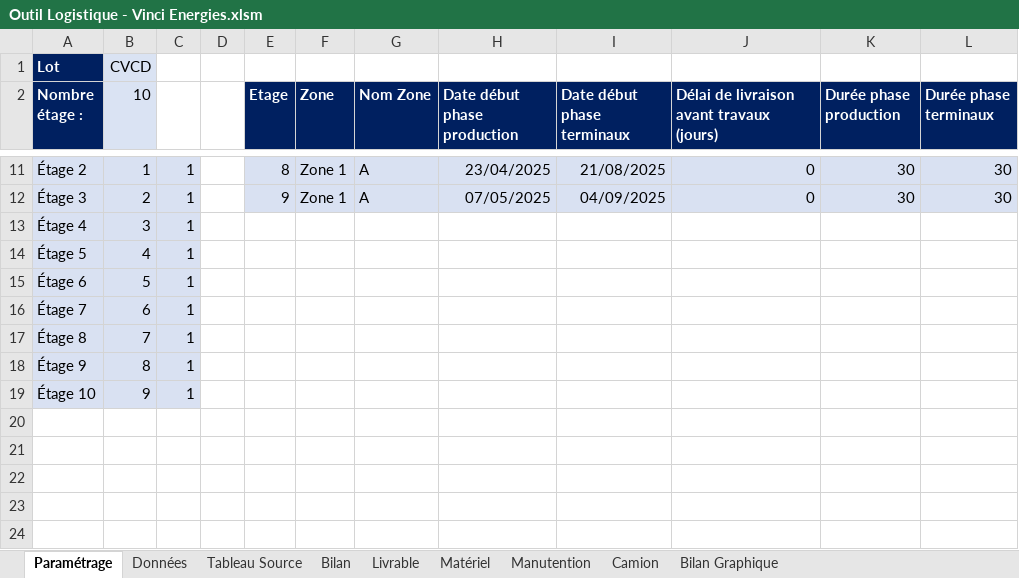
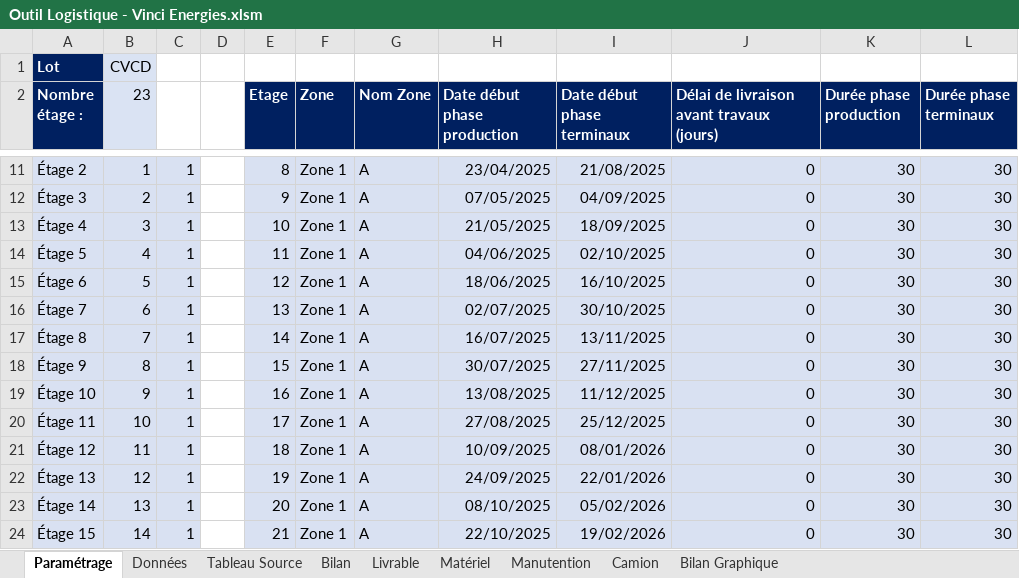
Before and after one commit to Nadazenn/v4, an Excel workbook: sortie/Outil Logistique - Vinci Energies.xlsm, sheet Paramétrage, drawn as a sheet; only a part is shown, gaps mark what is left out; values as stored, in another font and other column widths than the file's, no borders; the diff covers the shown part only; the diff names each change by its address in the sheet, - before the commit and + after, or states it on an @@ line.

```diff
--- a/sortie/Outil Logistique - Vinci Energies.xlsm (sheet Paramétrage)
+++ b/sortie/Outil Logistique - Vinci Energies.xlsm (sheet Paramétrage)
-B2: 10
+B2: 23
-E13 (Etage): (empty)
+E13 (Etage): 10
-E13:L19 fill: none
+E13:L19 fill: #D9E1F2
-F13:F19 (Zone): (empty)
+F13:F19 (Zone): Zone 1
-G13:G19 (Nom Zone): (empty)
+G13:G19 (Nom Zone): A
-H13 (Date début phase production): (empty)
+H13 (Date début phase production): 21/05/2025
-I13 (Date début phase terminaux): (empty)
+I13 (Date début phase terminaux): 18/09/2025
-J13:J19: (empty)
+J13:J19: 0
-K13:K19 (Durée phase production): (empty)
+K13:K19 (Durée phase production): 30
-L13:L19 (Durée phase terminaux): (empty)
+L13:L19 (Durée phase terminaux): 30
-E14 (Etage): (empty)
+E14 (Etage): 11
-H14 (Date début phase production): (empty)
+H14 (Date début phase production): 04/06/2025
-I14 (Date début phase terminaux): (empty)
+I14 (Date début phase terminaux): 02/10/2025
-E15 (Etage): (empty)
+E15 (Etage): 12
-H15 (Date début phase production): (empty)
+H15 (Date début phase production): 18/06/2025
-I15 (Date début phase terminaux): (empty)
+I15 (Date début phase terminaux): 16/10/2025
-E16 (Etage): (empty)
+E16 (Etage): 13
-H16 (Date début phase production): (empty)
+H16 (Date début phase production): 02/07/2025
-I16 (Date début phase terminaux): (empty)
+I16 (Date début phase terminaux): 30/10/2025
-E17 (Etage): (empty)
+E17 (Etage): 14
-H17 (Date début phase production): (empty)
+H17 (Date début phase production): 16/07/2025
-I17 (Date début phase terminaux): (empty)
+I17 (Date début phase terminaux): 13/11/2025
-E18 (Etage): (empty)
+E18 (Etage): 15
-H18 (Date début phase production): (empty)
+H18 (Date début phase production): 30/07/2025
-I18 (Date début phase terminaux): (empty)
+I18 (Date début phase terminaux): 27/11/2025
-E19 (Etage): (empty)
+E19 (Etage): 16
-H19 (Date début phase production): (empty)
+H19 (Date début phase production): 13/08/2025
-I19 (Date début phase terminaux): (empty)
+I19 (Date début phase terminaux): 11/12/2025
+row 20: Étage 11 | 10 | 1 |  | 17 | Zone 1 | A | 27/08/2025 | 25/12/2025 | 0 | 30 | 30
+row 21: Étage 12 | 11 | 1 |  | 18 | Zone 1 | A | 10/09/2025 | 08/01/2026 | 0 | 30 | 30
+row 22: Étage 13 | 12 | 1 |  | 19 | Zone 1 | A | 24/09/2025 | 22/01/2026 | 0 | 30 | 30
+row 23: Étage 14 | 13 | 1 |  | 20 | Zone 1 | A | 08/10/2025 | 05/02/2026 | 0 | 30 | 30
+row 24: Étage 15 | 14 | 1 |  | 21 | Zone 1 | A | 22/10/2025 | 19/02/2026 | 0 | 30 | 30
```
Also changed, not shown: 8 added rows elsewhere in this sheet, sheet Données, sheet Livrable, charts or pictures, sortie/Bordereau_corrigé.xlsx, 2 other files.
